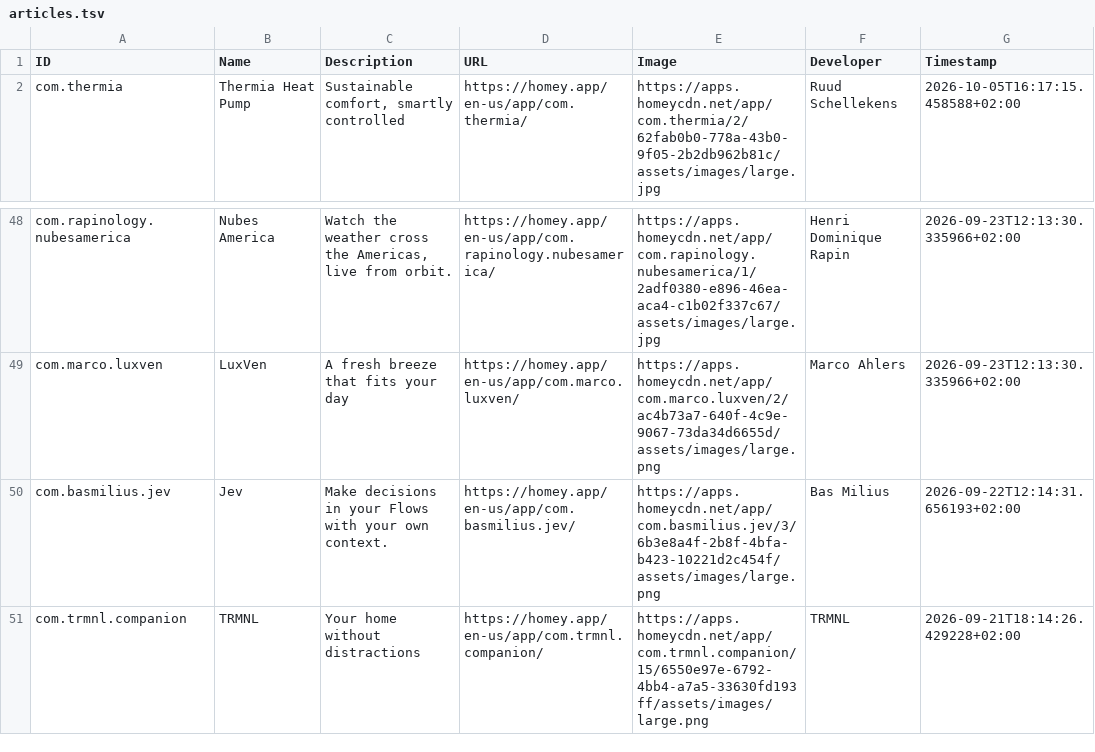
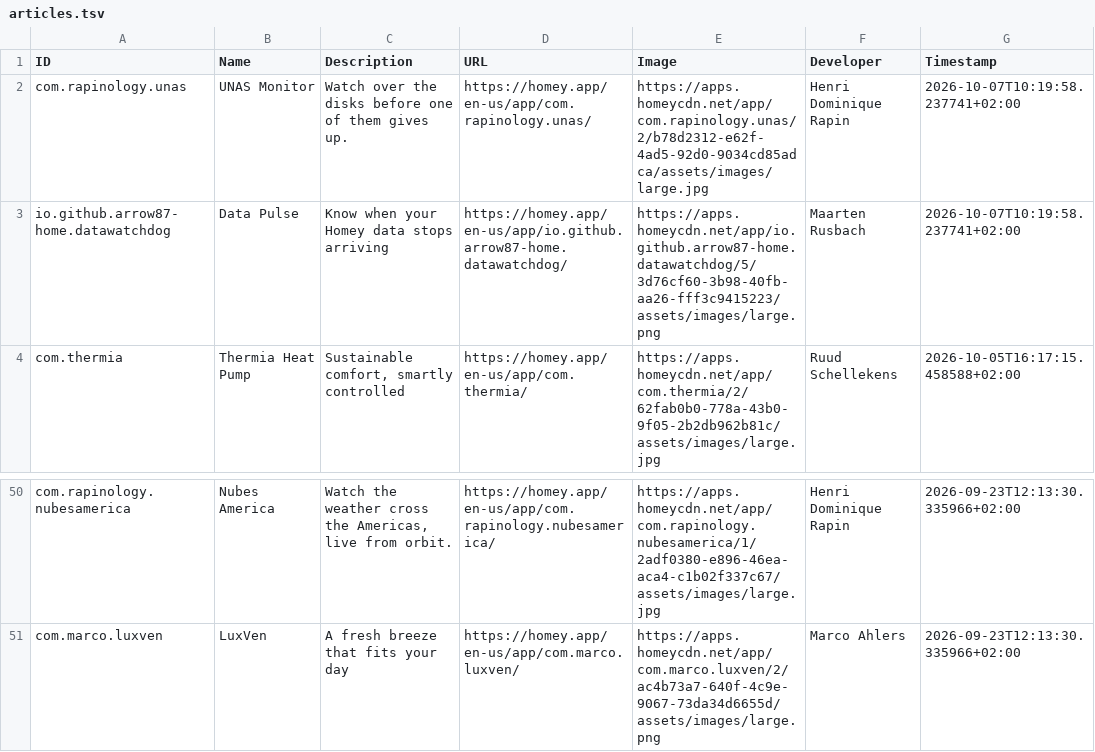
Before and after one commit to bennokress/rss-feeds, a TSV file: Homey App Store - New Apps/articles.tsv, drawn as a sheet; only a part is shown, gaps mark what is left out; removed rows and columns are numbered as before the commit, all else as after; the diff names each change by its address in the sheet, - before the commit and + after, or states it on an @@ line.

```diff
--- a/Homey App Store - New Apps/articles.tsv
+++ b/Homey App Store - New Apps/articles.tsv
+row 2: com.rapinology.unas | UNAS Monitor | Watch over the disks before one of them gives up. | https://homey.app/en-us/app/com.rapinology.unas/ | https://apps.homeycdn.net/app/com.rapinology.unas/2/b78d2312-e62f-4ad5-92d0-9034cd85adca/assets/images/large.jpg | Henri Dominique Rapin | 2026-10-07T10:19:58.237741+02:00
+row 3: io.github.arrow87-home.datawatchdog | Data Pulse | Know when your Homey data stops arriving | https://homey.app/en-us/app/io.github.arrow87-home.datawatchdog/ | https://apps.homeycdn.net/app/io.github.arrow87-home.datawatchdog/5/3d76cf60-3b98-40fb-aa26-fff3c9415223/assets/images/large.png | Maarten Rusbach | 2026-10-07T10:19:58.237741+02:00
-row 50: com.basmilius.jev | Jev | Make decisions in your Flows with your own context. | https://homey.app/en-us/app/com.basmilius.jev/ | https://apps.homeycdn.net/app/com.basmilius.jev/3/6b3e8a4f-2b8f-4bfa-b423-10221d2c454f/assets/images/large.png | Bas Milius | 2026-09-22T12:14:31.656193+02:00
-row 51: com.trmnl.companion | TRMNL | Your home without distractions | https://homey.app/en-us/app/com.trmnl.companion/ | https://apps.homeycdn.net/app/com.trmnl.companion/15/6550e97e-6792-4bb4-a7a5-33630fd193ff/assets/images/large.png | TRMNL | 2026-09-21T18:14:26.429228+02:00
```
Also changed, not shown: 1 other file.
